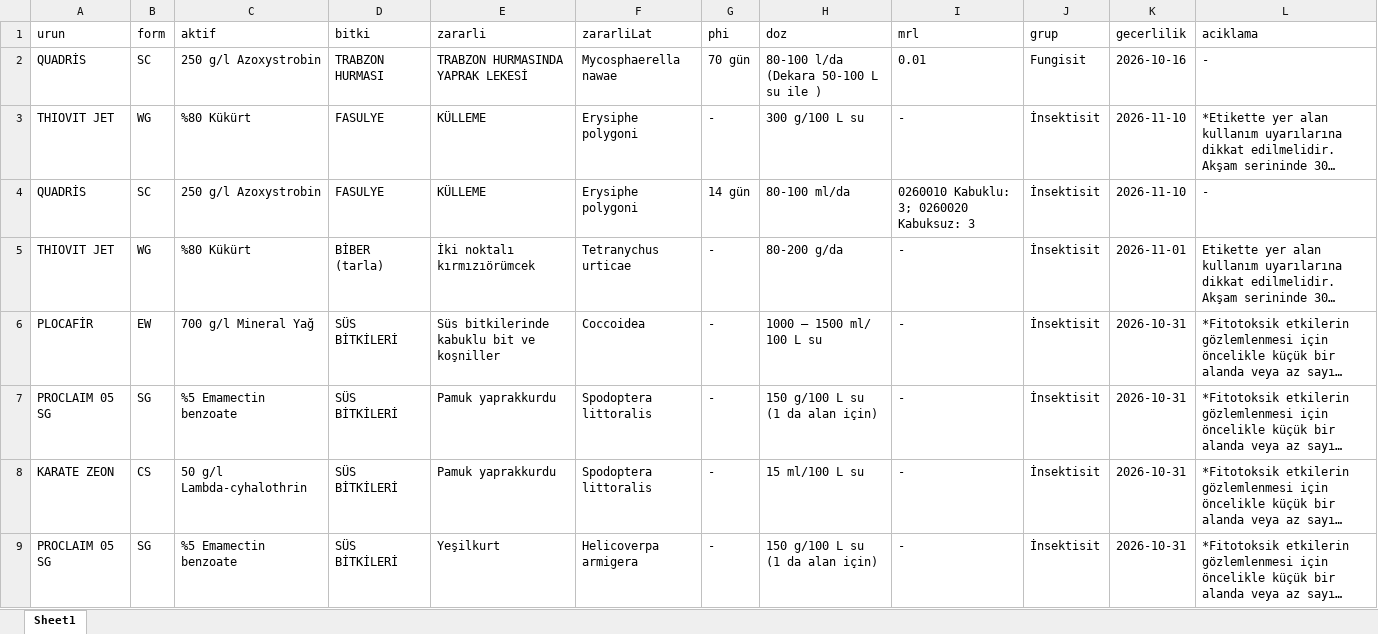
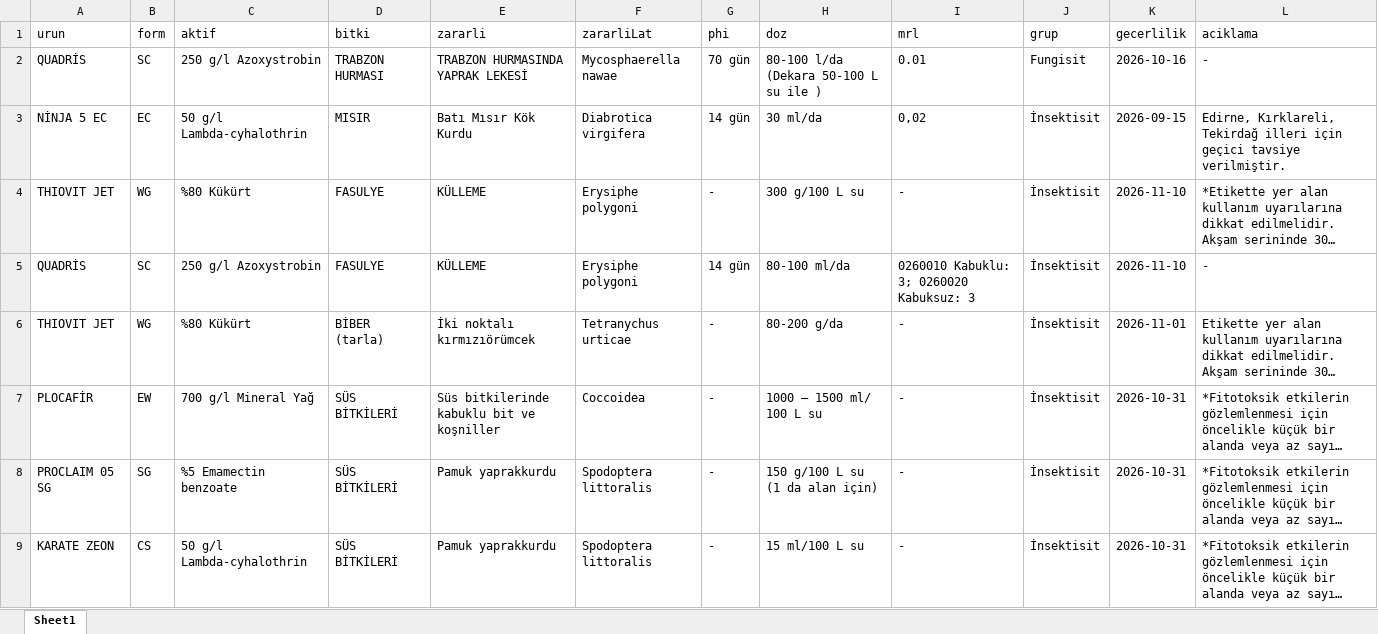
Before and after one commit to koselerkubra-bot/gecicitavsiye, an Excel workbook: syngenta_bku_live.xlsx, sheet Sheet1, drawn as a sheet; only a part is shown; the shorter side is filled out with more unchanged rows; long unchanged cells end in …; values as stored, in another font and other column widths than the file's, no borders; the diff names each change by its address in the sheet, - before the commit and + after, or states it on an @@ line.

```diff
--- a/syngenta_bku_live.xlsx (sheet Sheet1)
+++ b/syngenta_bku_live.xlsx (sheet Sheet1)
+row 3: NİNJA 5 EC | EC | 50 g/l Lambda-cyhalothrin | MISIR | Batı Mısır Kök Kurdu | Diabrotica virgifera | 14 gün | 30 ml/da | 0,02 | İnsektisit | 2026-09-15 | Edirne, Kırklareli, Tekirdağ illeri için geçici tavsiye verilmiştir.
```
Also changed, not shown: 2 other files.
